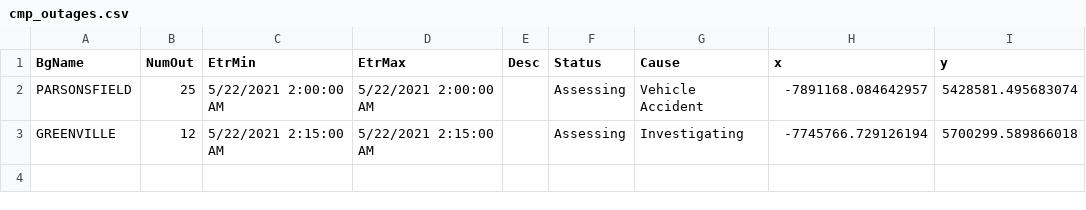
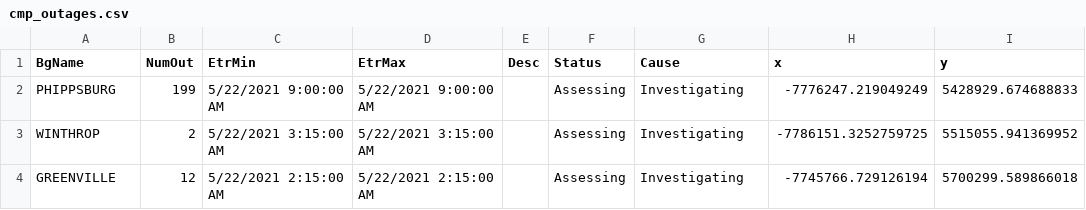
Before and after one commit to abkfenris/cmp-outages, a CSV file: cmp_outages.csv, drawn as a sheet.

```diff
--- a/cmp_outages.csv
+++ b/cmp_outages.csv
@@ -1,3 +1,4 @@
 BgName,NumOut,EtrMin,EtrMax,Desc,Status,Cause,x,y
-PARSONSFIELD,25,5/22/2021 2:00:00 AM,5/22/2021 2:00:00 AM,,Assessing,Vehicle Accident,-7891168.084642957,5428581.495683074
+PHIPPSBURG,199,5/22/2021 9:00:00 AM,5/22/2021 9:00:00 AM,,Assessing,Investigating,-7776247.219049249,5428929.674688833
+WINTHROP,2,5/22/2021 3:15:00 AM,5/22/2021 3:15:00 AM,,Assessing,Investigating,-7786151.3252759725,5515055.941369952
 GREENVILLE,12,5/22/2021 2:15:00 AM,5/22/2021 2:15:00 AM,,Assessing,Investigating,-7745766.729126194,5700299.589866018
```
